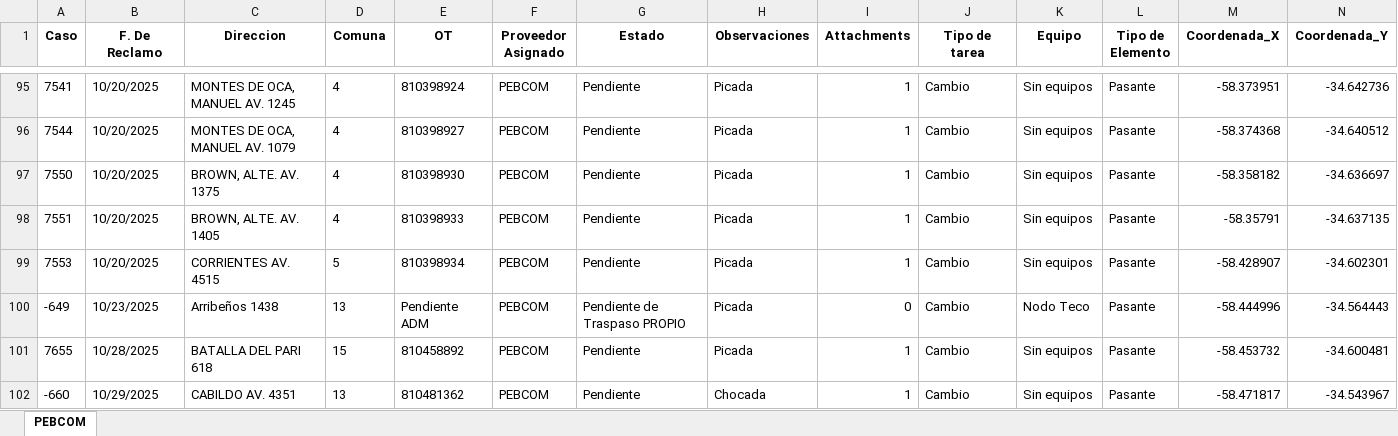
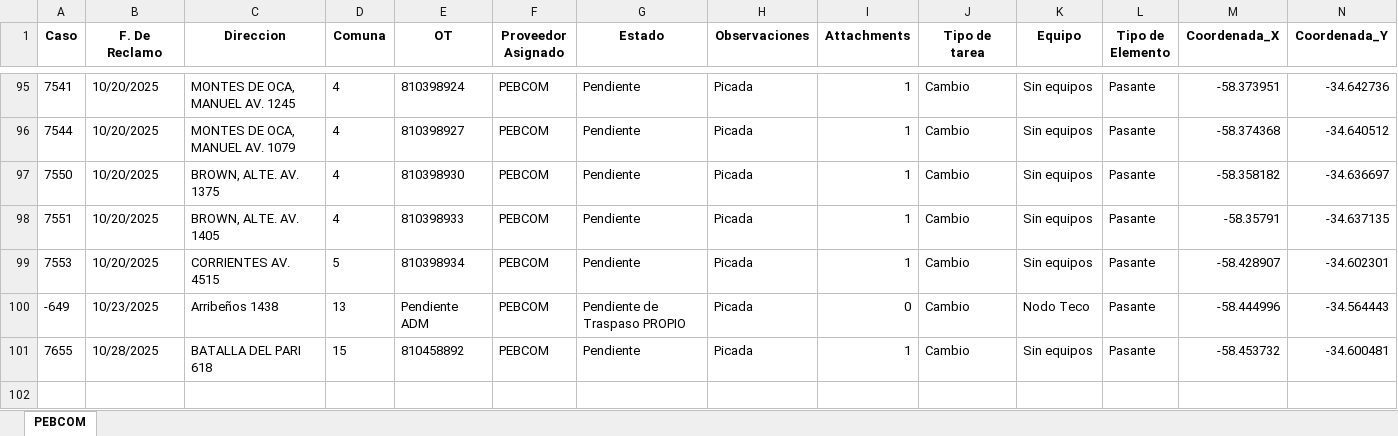
Before and after one commit to gestiondereclamosteco/pebcom, an Excel workbook: mapa_interactivo_PEBCOM.xlsx, sheet PEBCOM, drawn as a sheet; only a part is shown, gaps mark what is left out; values as stored, in another font and other column widths than the file's, no borders; rows hold the shown columns only; the diff names each change by its address in the sheet, - before the commit and + after, or states it on an @@ line.

Commit message:
Actualizacion automatica del mapa (2025-10-30 09:44:56)

```diff
--- a/mapa_interactivo_PEBCOM.xlsx (sheet PEBCOM)
+++ b/mapa_interactivo_PEBCOM.xlsx (sheet PEBCOM)
-row 102: -660 | 10/29/2025 | CABILDO AV. 4351 | 13 | 810481362 | PEBCOM | Pendiente | Chocada | 1 | Cambio | Sin equipos | Pasante | -58.471817 | -34.543967
```
Also changed, not shown: 1 other file.
